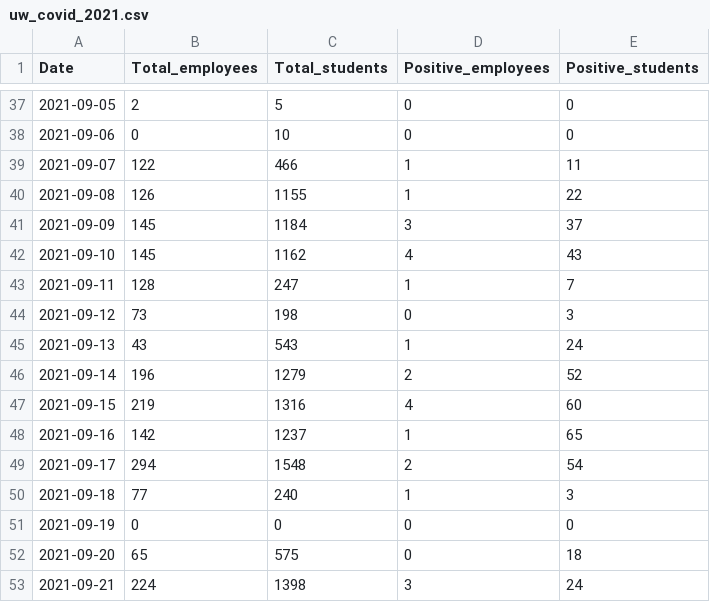
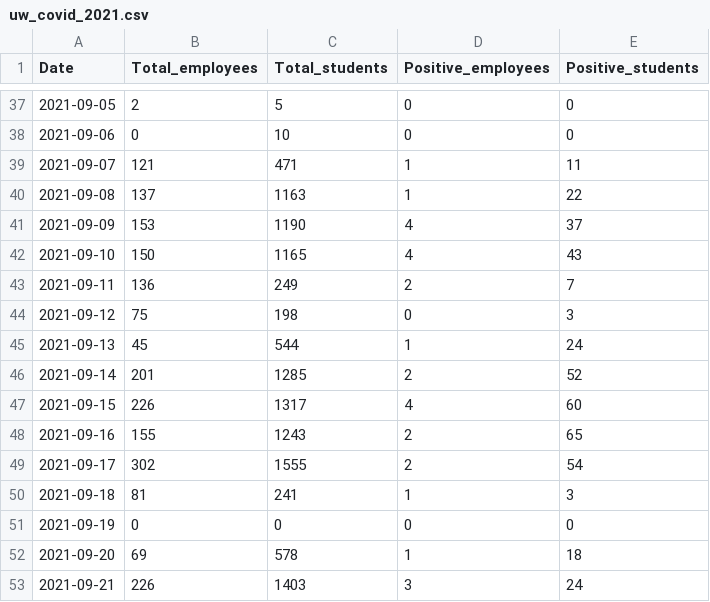
Before and after one commit to kbroman/UWCovid2021, a CSV file: uw_covid_2021.csv, drawn as a sheet; only a part is shown, gaps mark what is left out; the diff covers the shown part only.

```diff
--- a/uw_covid_2021.csv
+++ b/uw_covid_2021.csv
@@ -38,16 +38,16 @@ Date,Total_employees,Total_students,Positive_employees,Positive_students
 2021-09-06,0,10,0,0
-2021-09-07,122,466,1,11
-2021-09-08,126,1155,1,22
-2021-09-09,145,1184,3,37
-2021-09-10,145,1162,4,43
-2021-09-11,128,247,1,7
-2021-09-12,73,198,0,3
-2021-09-13,43,543,1,24
-2021-09-14,196,1279,2,52
-2021-09-15,219,1316,4,60
-2021-09-16,142,1237,1,65
-2021-09-17,294,1548,2,54
-2021-09-18,77,240,1,3
+2021-09-07,121,471,1,11
+2021-09-08,137,1163,1,22
+2021-09-09,153,1190,4,37
+2021-09-10,150,1165,4,43
+2021-09-11,136,249,2,7
+2021-09-12,75,198,0,3
+2021-09-13,45,544,1,24
+2021-09-14,201,1285,2,52
+2021-09-15,226,1317,4,60
+2021-09-16,155,1243,2,65
+2021-09-17,302,1555,2,54
+2021-09-18,81,241,1,3
 2021-09-19,0,0,0,0
-2021-09-20,65,575,0,18
-2021-09-21,224,1398,3,24
+2021-09-20,69,578,1,18
+2021-09-21,226,1403,3,24
```
Also changed, not shown: 119 edited cells elsewhere in this file, 1 other file.
